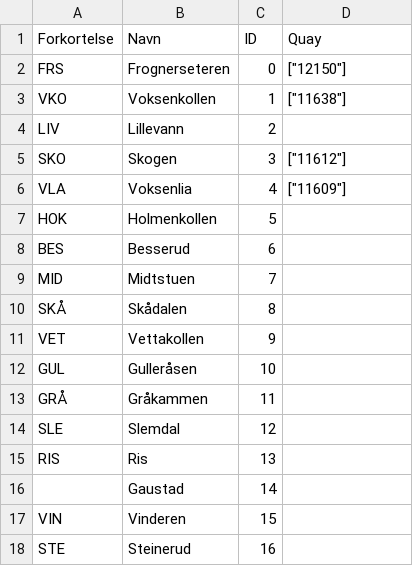
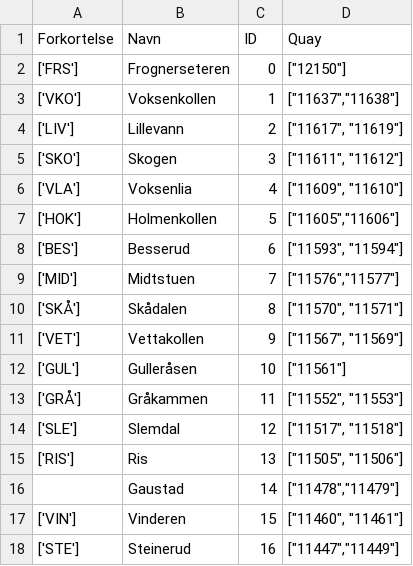
Before and after one commit to sigvehag/tbanekart, a CSV file: stops.csv, drawn as a sheet; only a part is shown; the diff covers the shown part only.

Commit message:
Added all Quays and abbreviation interpretation
Added all Quay-codes (I think) in the csv-file.
Also changed the format of the abbreviations in the csv file, so they could be interpreted by Python.
Added the option to look for station name in the abbreviation dictionary in case the Quay Dictionary lookup failed.

```diff
--- a/stops.csv
+++ b/stops.csv
@@ -1,18 +1,18 @@
 Forkortelse,Navn,ID,Quay
-FRS,Frognerseteren,0,"[""12150""]"
-VKO,Voksenkollen,1,"[""11638""]"
-LIV,Lillevann,2,
-SKO,Skogen,3,"[""11612""]"
-VLA,Voksenlia,4,"[""11609""]"
-HOK,Holmenkollen,5,
-BES,Besserud,6,
-MID,Midtstuen,7,
-SKÅ,Skådalen,8,
-VET,Vettakollen,9,
-GUL,Gulleråsen,10,
-GRÅ,Gråkammen,11,
-SLE,Slemdal,12,
-RIS,Ris,13,
-,Gaustad,14,
-VIN,Vinderen,15,
-STE,Steinerud,16,
+['FRS'],Frognerseteren,0,"[""12150""]"
+['VKO'],Voksenkollen,1,"[""11637"",""11638""]"
+['LIV'],Lillevann,2,"[""11617"", ""11619""]"
+['SKO'],Skogen,3,"[""11611"", ""11612""]"
+['VLA'],Voksenlia,4,"[""11609"", ""11610""]"
+['HOK'],Holmenkollen,5,"[""11605"",""11606""]"
+['BES'],Besserud,6,"[""11593"", ""11594""]"
+['MID'],Midtstuen,7,"[""11576"",""11577""]"
+['SKÅ'],Skådalen,8,"[""11570"", ""11571""]"
+['VET'],Vettakollen,9,"[""11567"", ""11569""]"
+['GUL'],Gulleråsen,10,"[""11561""]"
+['GRÅ'],Gråkammen,11,"[""11552"", ""11553""]"
+['SLE'],Slemdal,12,"[""11517"", ""11518""]"
+['RIS'],Ris,13,"[""11505"", ""11506""]"
+,Gaustad,14,"[""11478"",""11479""]"
+['VIN'],Vinderen,15,"[""11460"", ""11461""]"
+['STE'],Steinerud,16,"[""11447"",""11449""]"
```
Also changed, not shown: 106 edited cells elsewhere in this file, 1 other file.
